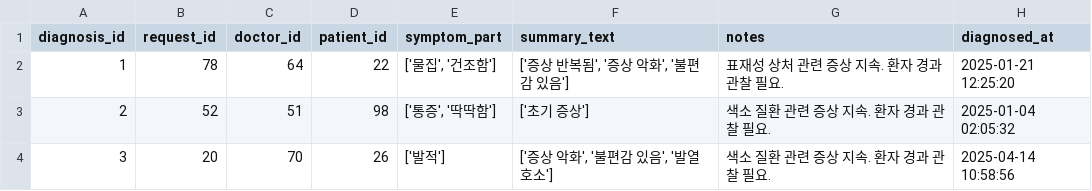
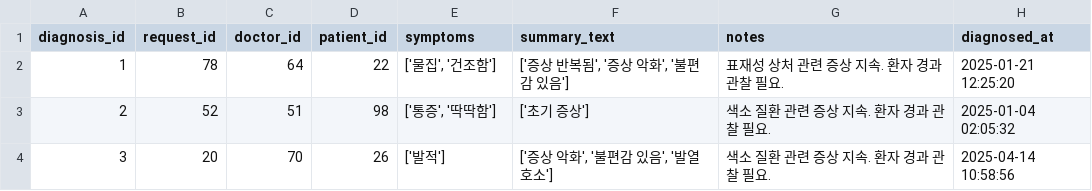
Before and after one commit to CodeWorks-hi/Silmedy, a CSV file: data/dummy_data/my/diagnosis_records.csv, drawn as a sheet; only a part is shown.

```diff
--- a/data/dummy_data/my/diagnosis_records.csv
+++ b/data/dummy_data/my/diagnosis_records.csv
@@ -1,2 +1,2 @@
-diagnosis_id,request_id,doctor_id,patient_id,symptom_part,summary_text,notes,diagnosed_at
+diagnosis_id,request_id,doctor_id,patient_id,symptoms,summary_text,notes,diagnosed_at
 1,78,64,22,"['물집', '건조함']","['증상 반복됨', '증상 악화', '불편감 있음']",표재성 상처 관련 증상 지속. 환자 경과 관찰 필요.,2025-01-21 12:25:20
```
Also changed, not shown: 1 other file.
